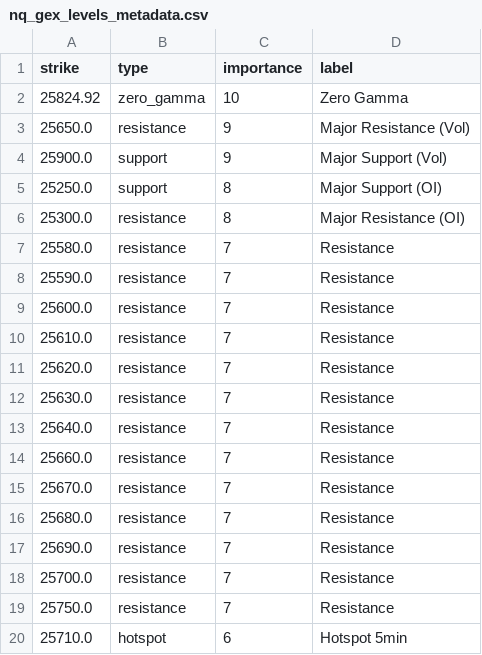
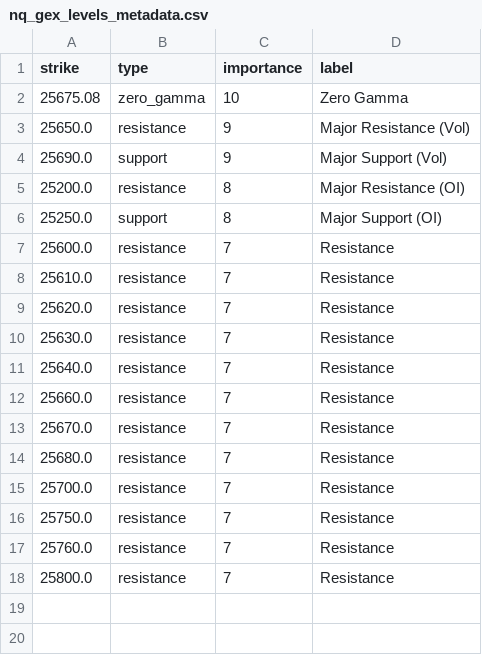
Before and after one commit to enzocosson/gex-tradingview, a CSV file: nq_gex_levels_metadata.csv, drawn as a sheet.

```diff
--- a/nq_gex_levels_metadata.csv
+++ b/nq_gex_levels_metadata.csv
@@ -1,9 +1,7 @@
 strike,type,importance,label
-25824.92,zero_gamma,10,Zero Gamma
+25675.08,zero_gamma,10,Zero Gamma
 25650.0,resistance,9,Major Resistance (Vol)
-25900.0,support,9,Major Support (Vol)
+25690.0,support,9,Major Support (Vol)
+25200.0,resistance,8,Major Resistance (OI)
 25250.0,support,8,Major Support (OI)
-25300.0,resistance,8,Major Resistance (OI)
-25580.0,resistance,7,Resistance
-25590.0,resistance,7,Resistance
 25600.0,resistance,7,Resistance
@@ -16,5 +14,5 @@ strike,type,importance,label
 25680.0,resistance,7,Resistance
-25690.0,resistance,7,Resistance
 25700.0,resistance,7,Resistance
 25750.0,resistance,7,Resistance
-25710.0,hotspot,6,Hotspot 5min
+25760.0,resistance,7,Resistance
+25800.0,resistance,7,Resistance
```
Also changed, not shown: es_gex_levels.csv, es_gex_levels_metadata.csv, 2 other files.
